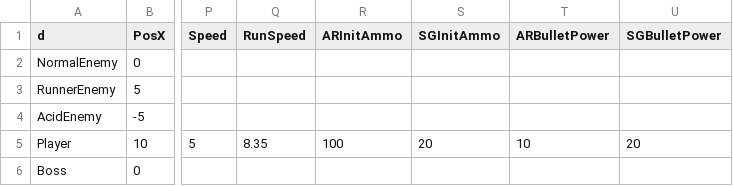
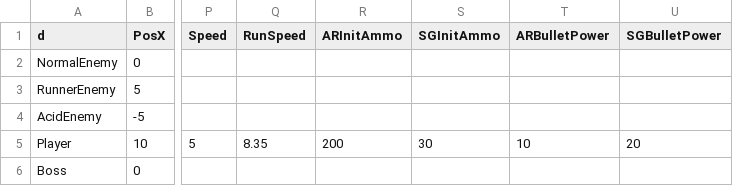
Before and after one commit to meronpanun/MyGame3D2, a CSV file: 3DShooting/3DShooting/data/CSV/CharacterTransfromData.csv, drawn as a sheet; only a part is shown, gaps mark what is left out; the diff names each change by its address in the sheet, - before the commit and + after, or states it on an @@ line.

```diff
--- a/3DShooting/3DShooting/data/CSV/CharacterTransfromData.csv
+++ b/3DShooting/3DShooting/data/CSV/CharacterTransfromData.csv
-R5 (ARInitAmmo): 100
+R5 (ARInitAmmo): 200
-S5 (SGInitAmmo): 20
+S5 (SGInitAmmo): 30
```
Also changed, not shown: 18 other files.
